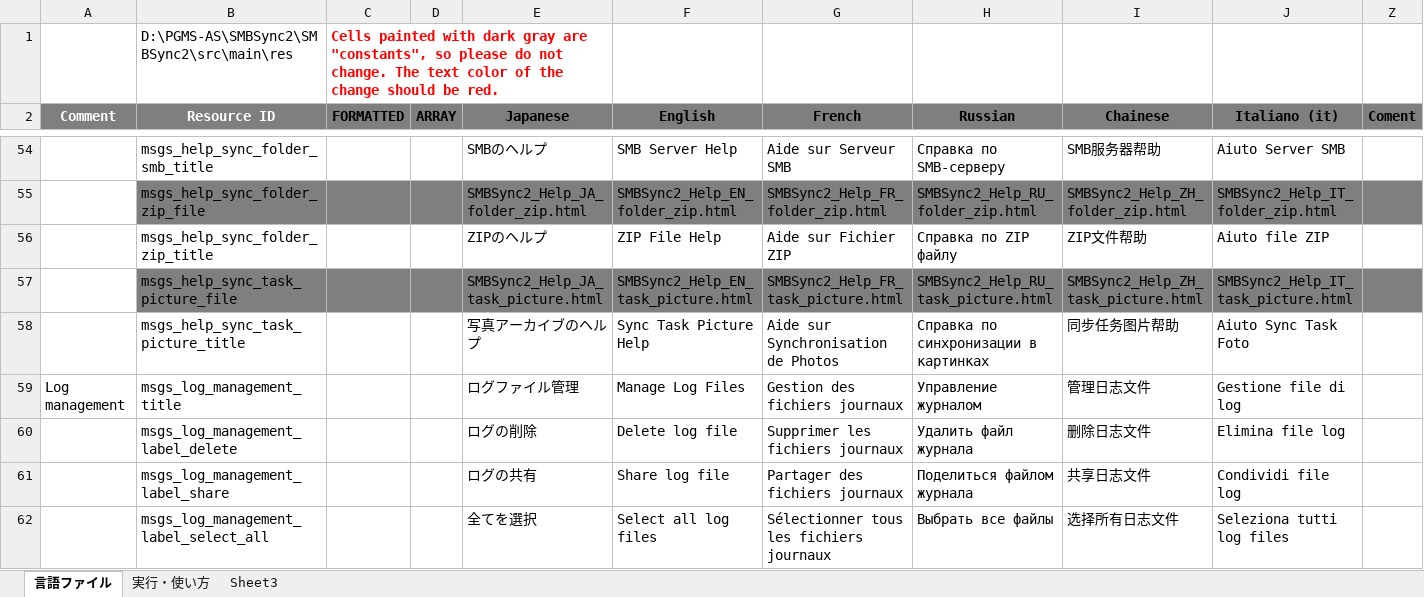
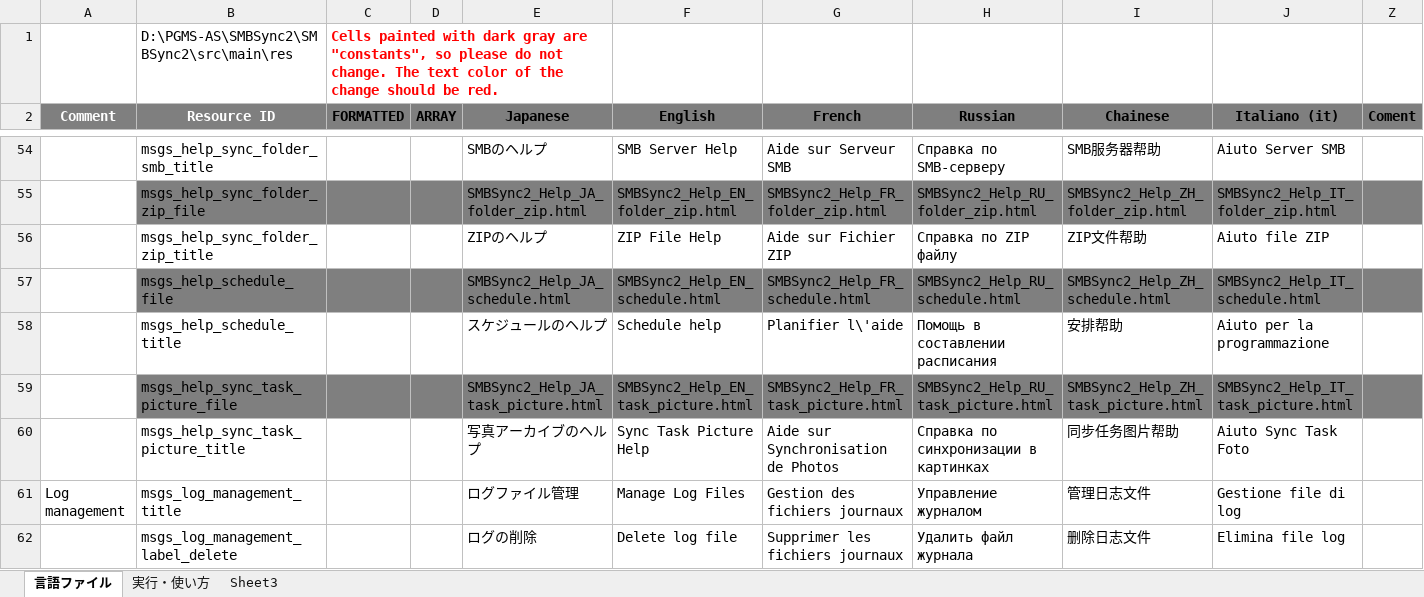
Before and after one commit to Sentaroh/SMBSync2, an Excel workbook: message_translation.xlsm, sheet 言語ファイル, drawn as a sheet; only a part is shown, gaps mark what is left out; the shorter side is filled out with more unchanged rows; values as stored, in another font and other column widths than the file's, no borders; charts and pictures not drawn; the diff names each change by its address in the sheet, - before the commit and + after, or states it on an @@ line.

Commit message:
Add schedule help

```diff
--- a/message_translation.xlsm (sheet 言語ファイル)
+++ b/message_translation.xlsm (sheet 言語ファイル)
+row 57:  | msgs_help_schedule_file |  |  | SMBSync2_Help_JA_schedule.html | SMBSync2_Help_EN_schedule.html | SMBSync2_Help_FR_schedule.html | SMBSync2_Help_RU_schedule.html | SMBSync2_Help_ZH_schedule.html | SMBSync2_Help_IT_schedule.html
+row 58:  | msgs_help_schedule_title |  |  | スケジュールのヘルプ | Schedule help | Planifier l\'aide | Помощь в составлении расписания | 安排帮助 | Aiuto per la programmazione
```
Also changed, not shown: charts or pictures, 22 other files.
